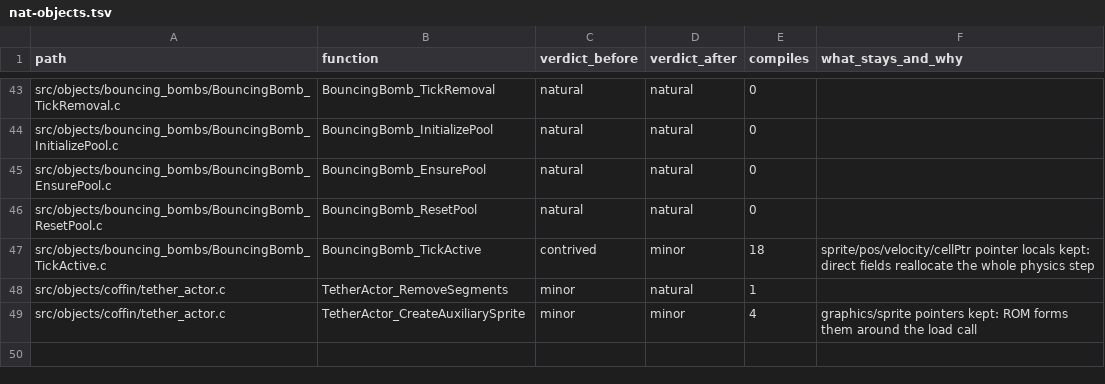
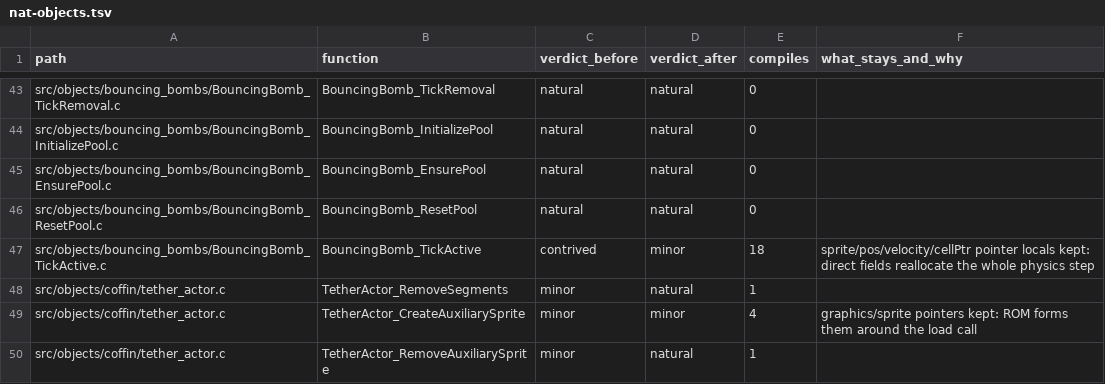
Before and after one commit to moozilla/boktai3-decomp, a TSV file: notes/naturalize/nat-objects.tsv, drawn as a sheet; only a part is shown, gaps mark what is left out.

```diff
--- a/notes/naturalize/nat-objects.tsv
+++ b/notes/naturalize/nat-objects.tsv
@@ -49 +49,2 @@ src/objects/coffin/tether_actor.c	TetherActor_RemoveSegments	minor	natural	1
 src/objects/coffin/tether_actor.c	TetherActor_CreateAuxiliarySprite	minor	minor	4	graphics/sprite pointers kept: ROM forms them around the load call
+src/objects/coffin/tether_actor.c	TetherActor_RemoveAuxiliarySprite	minor	natural	1	
```
Also changed, not shown: 1 other file.
